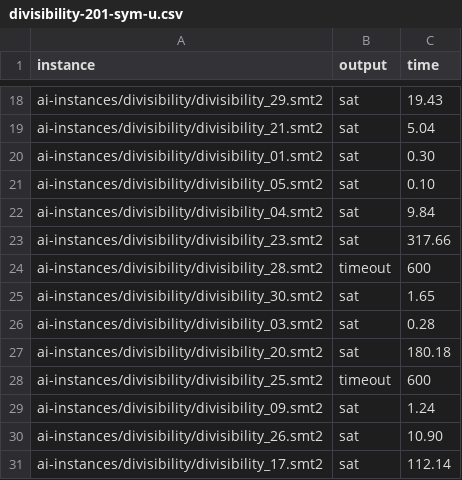
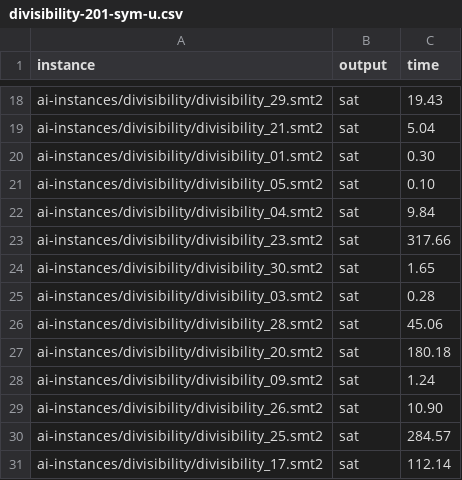
Before and after one commit to Chrobelias/Chrobelias, a CSV file: experimental evaluation/Jupyter/CSV/divisibility/201-220/divisibility-201-sym-u.csv, drawn as a sheet; only a part is shown, gaps mark what is left out.

```diff
--- a/experimental evaluation/Jupyter/CSV/divisibility/201-220/divisibility-201-sym-u.csv
+++ b/experimental evaluation/Jupyter/CSV/divisibility/201-220/divisibility-201-sym-u.csv
@@ -23,9 +23,9 @@ ai-instances/divisibility/divisibility_04.smt2,sat,9.84
 ai-instances/divisibility/divisibility_23.smt2,sat,317.66
-ai-instances/divisibility/divisibility_28.smt2,timeout,600
 ai-instances/divisibility/divisibility_30.smt2,sat,1.65
 ai-instances/divisibility/divisibility_03.smt2,sat,0.28
+ai-instances/divisibility/divisibility_28.smt2,sat,45.06
 ai-instances/divisibility/divisibility_20.smt2,sat,180.18
-ai-instances/divisibility/divisibility_25.smt2,timeout,600
 ai-instances/divisibility/divisibility_09.smt2,sat,1.24
 ai-instances/divisibility/divisibility_26.smt2,sat,10.90
+ai-instances/divisibility/divisibility_25.smt2,sat,284.57
 ai-instances/divisibility/divisibility_17.smt2,sat,112.14
```
Also changed, not shown: experimental evaluation/Jupyter/CSV/divisibility/2-20/divisibility-2-par-u.csv, experimental evaluation/Jupyter/CSV/divisibility/2-20/divisibility-2-sym-u.csv, 6 other files.
